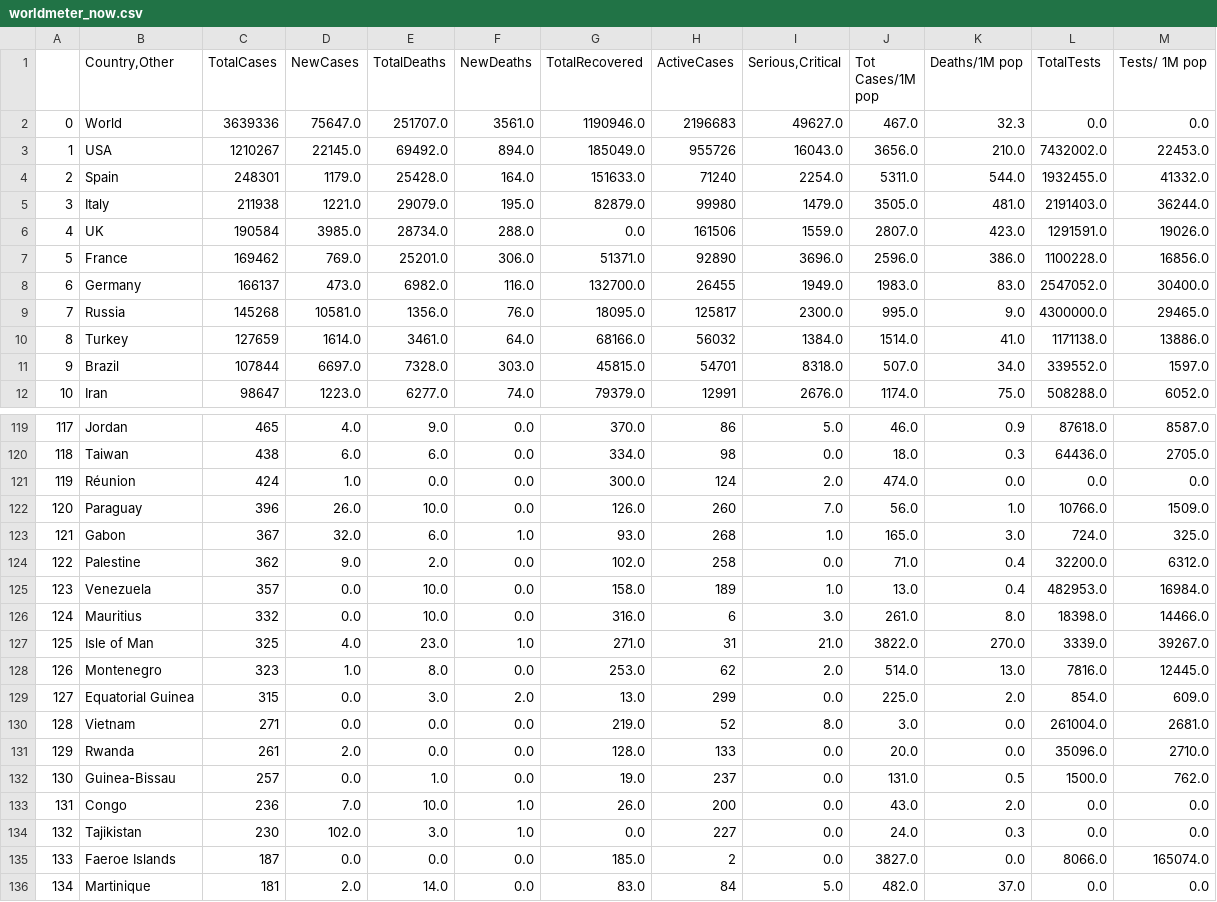
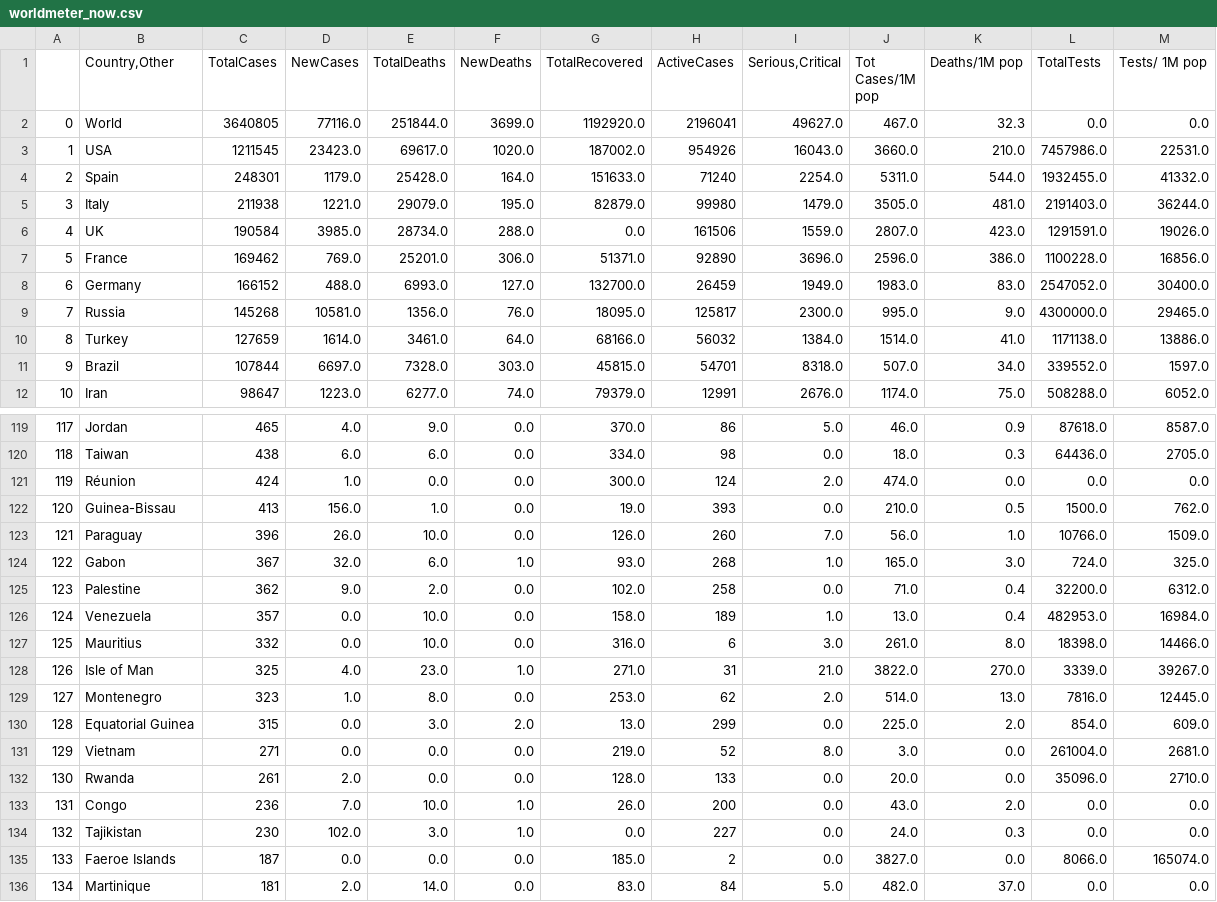
Before and after one commit to kevorkkeheian/DataScience, a CSV file: datasets/worldmeter_now.csv, drawn as a sheet; only a part is shown, gaps mark what is left out; the diff covers the shown part only.

```diff
--- a/datasets/worldmeter_now.csv
+++ b/datasets/worldmeter_now.csv
@@ -1,4 +1,4 @@
 ,"Country,Other",TotalCases,NewCases,TotalDeaths,NewDeaths,TotalRecovered,ActiveCases,"Serious,Critical",Tot Cases/1M pop,Deaths/1M pop,TotalTests,Tests/ 1M pop
-0,World,3639336,75647.0,251707.0,3561.0,1190946.0,2196683,49627.0,467.0,32.3,0.0,0.0
-1,USA,1210267,22145.0,69492.0,894.0,185049.0,955726,16043.0,3656.0,210.0,7432002.0,22453.0
+0,World,3640805,77116.0,251844.0,3699.0,1192920.0,2196041,49627.0,467.0,32.3,0.0,0.0
+1,USA,1211545,23423.0,69617.0,1020.0,187002.0,954926,16043.0,3660.0,210.0,7457986.0,22531.0
 2,Spain,248301,1179.0,25428.0,164.0,151633.0,71240,2254.0,5311.0,544.0,1932455.0,41332.0
@@ -7,3 +7,3 @@
 5,France,169462,769.0,25201.0,306.0,51371.0,92890,3696.0,2596.0,386.0,1100228.0,16856.0
-6,Germany,166137,473.0,6982.0,116.0,132700.0,26455,1949.0,1983.0,83.0,2547052.0,30400.0
+6,Germany,166152,488.0,6993.0,127.0,132700.0,26459,1949.0,1983.0,83.0,2547052.0,30400.0
 7,Russia,145268,10581.0,1356.0,76.0,18095.0,125817,2300.0,995.0,9.0,4300000.0,29465.0
@@ -121,13 +121,13 @@
 119,Réunion,424,1.0,0.0,0.0,300.0,124,2.0,474.0,0.0,0.0,0.0
-120,Paraguay,396,26.0,10.0,0.0,126.0,260,7.0,56.0,1.0,10766.0,1509.0
-121,Gabon,367,32.0,6.0,1.0,93.0,268,1.0,165.0,3.0,724.0,325.0
-122,Palestine,362,9.0,2.0,0.0,102.0,258,0.0,71.0,0.4,32200.0,6312.0
-123,Venezuela,357,0.0,10.0,0.0,158.0,189,1.0,13.0,0.4,482953.0,16984.0
-124,Mauritius,332,0.0,10.0,0.0,316.0,6,3.0,261.0,8.0,18398.0,14466.0
-125,Isle of Man,325,4.0,23.0,1.0,271.0,31,21.0,3822.0,270.0,3339.0,39267.0
-126,Montenegro,323,1.0,8.0,0.0,253.0,62,2.0,514.0,13.0,7816.0,12445.0
-127,Equatorial Guinea,315,0.0,3.0,2.0,13.0,299,0.0,225.0,2.0,854.0,609.0
-128,Vietnam,271,0.0,0.0,0.0,219.0,52,8.0,3.0,0.0,261004.0,2681.0
-129,Rwanda,261,2.0,0.0,0.0,128.0,133,0.0,20.0,0.0,35096.0,2710.0
-130,Guinea-Bissau,257,0.0,1.0,0.0,19.0,237,0.0,131.0,0.5,1500.0,762.0
+120,Guinea-Bissau,413,156.0,1.0,0.0,19.0,393,0.0,210.0,0.5,1500.0,762.0
+121,Paraguay,396,26.0,10.0,0.0,126.0,260,7.0,56.0,1.0,10766.0,1509.0
+122,Gabon,367,32.0,6.0,1.0,93.0,268,1.0,165.0,3.0,724.0,325.0
+123,Palestine,362,9.0,2.0,0.0,102.0,258,0.0,71.0,0.4,32200.0,6312.0
+124,Venezuela,357,0.0,10.0,0.0,158.0,189,1.0,13.0,0.4,482953.0,16984.0
+125,Mauritius,332,0.0,10.0,0.0,316.0,6,3.0,261.0,8.0,18398.0,14466.0
+126,Isle of Man,325,4.0,23.0,1.0,271.0,31,21.0,3822.0,270.0,3339.0,39267.0
+127,Montenegro,323,1.0,8.0,0.0,253.0,62,2.0,514.0,13.0,7816.0,12445.0
+128,Equatorial Guinea,315,0.0,3.0,2.0,13.0,299,0.0,225.0,2.0,854.0,609.0
+129,Vietnam,271,0.0,0.0,0.0,219.0,52,8.0,3.0,0.0,261004.0,2681.0
+130,Rwanda,261,2.0,0.0,0.0,128.0,133,0.0,20.0,0.0,35096.0,2710.0
 131,Congo,236,7.0,10.0,1.0,26.0,200,0.0,43.0,2.0,0.0,0.0
```
Also changed, not shown: 15 edited cells elsewhere in this file, datasets/worldmeter_yesterday.csv.
